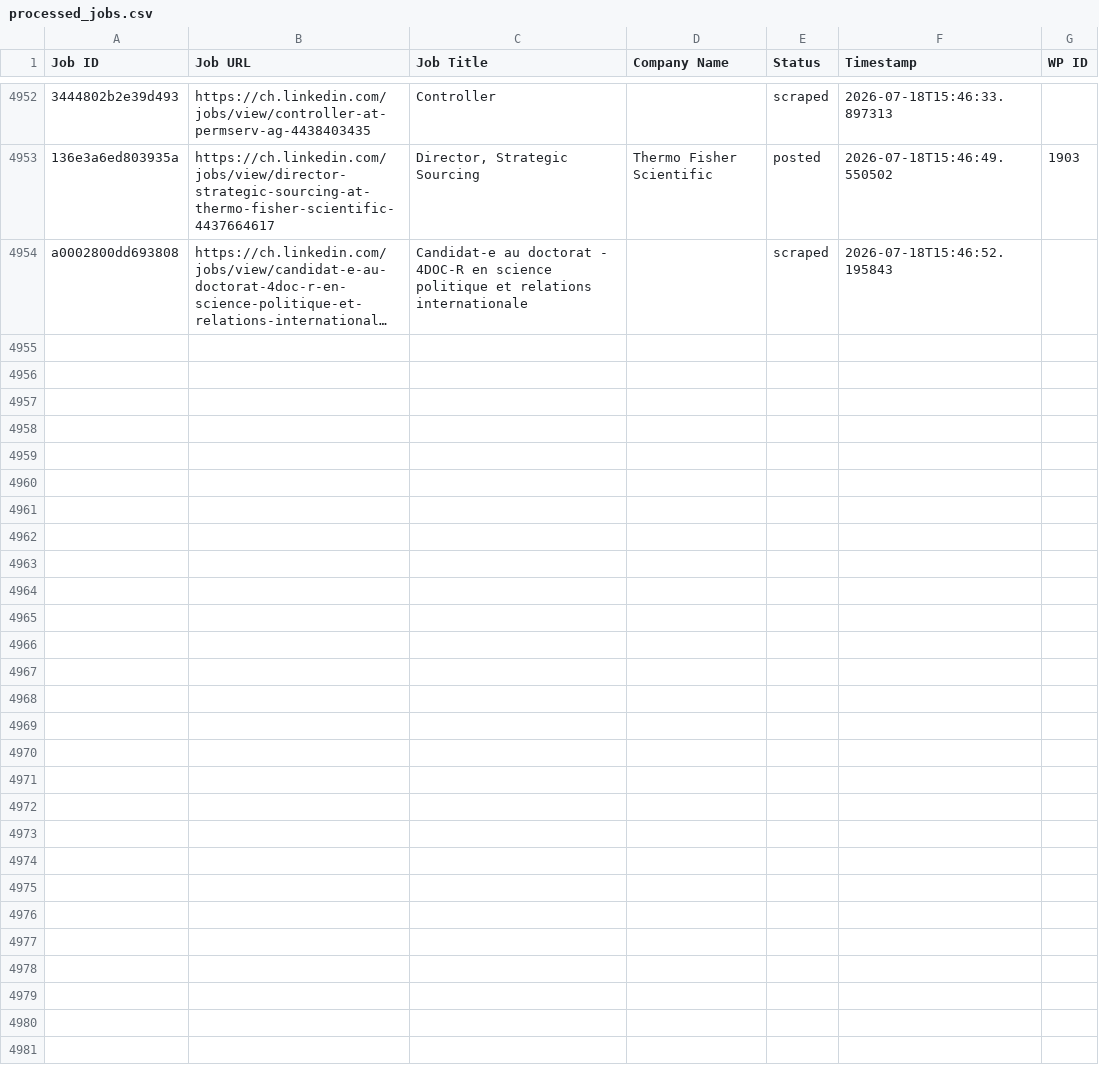
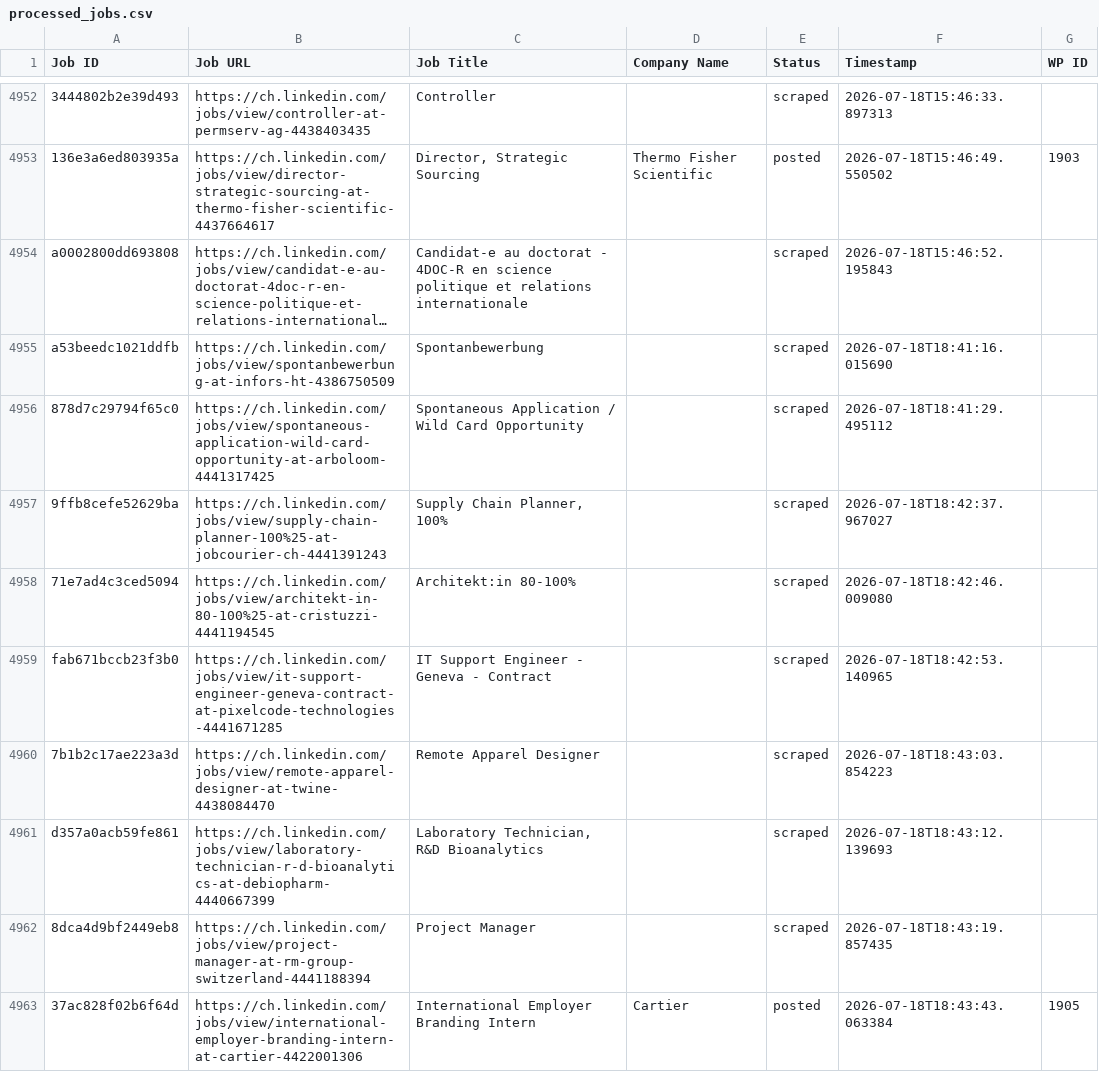
Before and after one commit to innovationinc2000/ch, a CSV file: processed_jobs.csv, drawn as a sheet; only a part is shown, gaps mark what is left out; long unchanged cells end in …; the diff names each change by its address in the sheet, - before the commit and + after, or states it on an @@ line.

```diff
--- a/processed_jobs.csv
+++ b/processed_jobs.csv
+row 4955: a53beedc1021ddfb | https://ch.linkedin.com/jobs/view/spontanbewerbung-at-infors-ht-4386750509 | Spontanbewerbung |  | scraped | 2026-07-18T18:41:16.015690
+row 4956: 878d7c29794f65c0 | https://ch.linkedin.com/jobs/view/spontaneous-application-wild-card-opportunity-at-arboloom-4441317425 | Spontaneous Application / Wild Card Opportunity |  | scraped | 2026-07-18T18:41:29.495112
+row 4957: 9ffb8cefe52629ba | https://ch.linkedin.com/jobs/view/supply-chain-planner-100%25-at-jobcourier-ch-4441391243 | Supply Chain Planner, 100% |  | scraped | 2026-07-18T18:42:37.967027
+row 4958: 71e7ad4c3ced5094 | https://ch.linkedin.com/jobs/view/architekt-in-80-100%25-at-cristuzzi-4441194545 | Architekt:in 80-100% |  | scraped | 2026-07-18T18:42:46.009080
+row 4959: fab671bccb23f3b0 | https://ch.linkedin.com/jobs/view/it-support-engineer-geneva-contract-at-pixelcode-technologies-4441671285 | IT Support Engineer - Geneva - Contract |  | scraped | 2026-07-18T18:42:53.140965
+row 4960: 7b1b2c17ae223a3d | https://ch.linkedin.com/jobs/view/remote-apparel-designer-at-twine-4438084470 | Remote Apparel Designer |  | scraped | 2026-07-18T18:43:03.854223
+row 4961: d357a0acb59fe861 | https://ch.linkedin.com/jobs/view/laboratory-technician-r-d-bioanalytics-at-debiopharm-4440667399 | Laboratory Technician, R&D Bioanalytics |  | scraped | 2026-07-18T18:43:12.139693
+row 4962: 8dca4d9bf2449eb8 | https://ch.linkedin.com/jobs/view/project-manager-at-rm-group-switzerland-4441188394 | Project Manager |  | scraped | 2026-07-18T18:43:19.857435
+row 4963: 37ac828f02b6f64d | https://ch.linkedin.com/jobs/view/international-employer-branding-intern-at-cartier-4422001306 | International Employer Branding Intern | Cartier | posted | 2026-07-18T18:43:43.063384 | 1905
```
